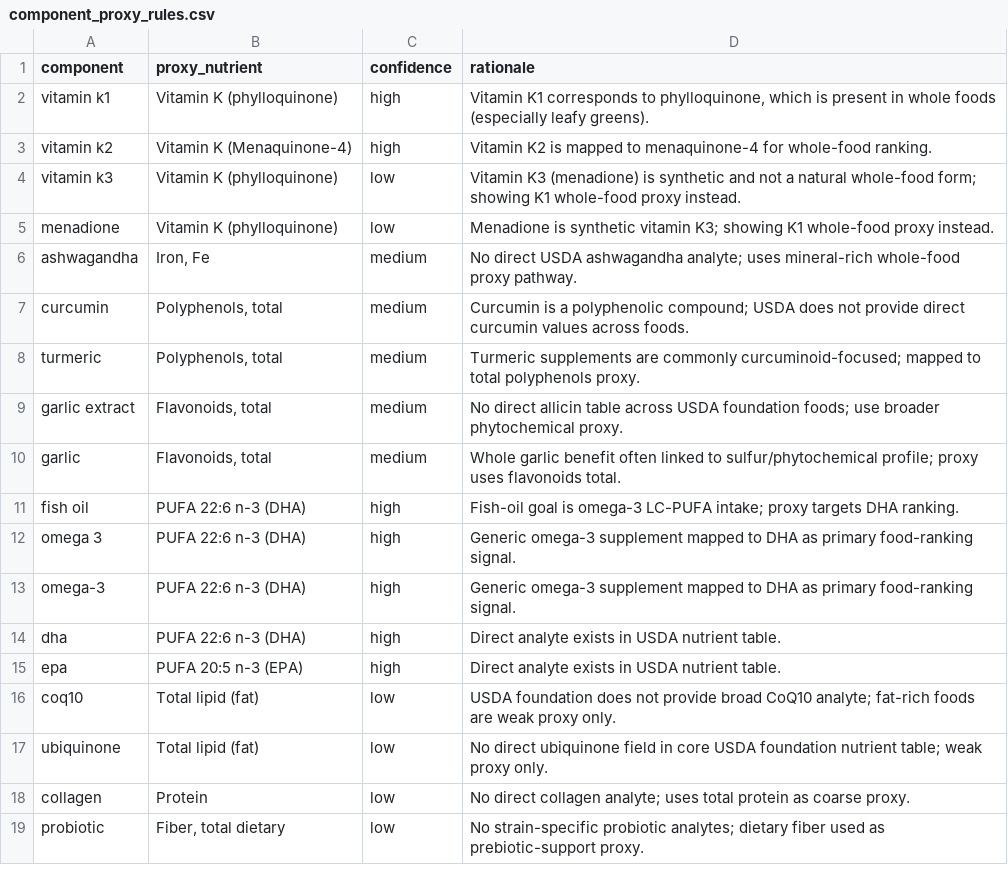
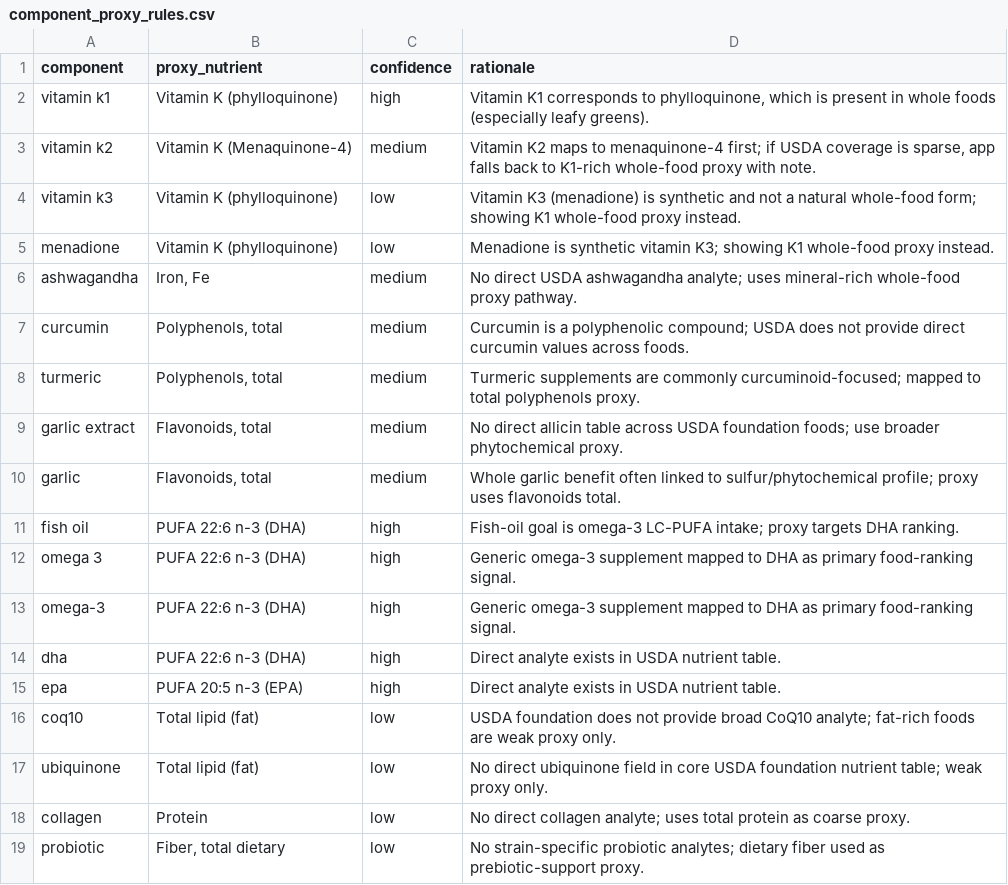
Before and after one commit to mhenkes92/SupplementMicronutrientReplacerApp, a CSV file: mobile_version/data/component_proxy_rules.csv, drawn as a sheet.

Commit message:
Enhance SuppSwap mobile UX, speed, pricing reliability, and meal planning

```diff
--- a/mobile_version/data/component_proxy_rules.csv
+++ b/mobile_version/data/component_proxy_rules.csv
@@ -2,3 +2,3 @@ component,proxy_nutrient,confidence,rationale
 vitamin k1,"Vitamin K (phylloquinone)",high,"Vitamin K1 corresponds to phylloquinone, which is present in whole foods (especially leafy greens)."
-vitamin k2,"Vitamin K (Menaquinone-4)",high,"Vitamin K2 is mapped to menaquinone-4 for whole-food ranking."
+vitamin k2,"Vitamin K (Menaquinone-4)",medium,"Vitamin K2 maps to menaquinone-4 first; if USDA coverage is sparse, app falls back to K1-rich whole-food proxy with note."
 vitamin k3,"Vitamin K (phylloquinone)",low,"Vitamin K3 (menadione) is synthetic and not a natural whole-food form; showing K1 whole-food proxy instead."
```
Also changed, not shown: 10 other files.
